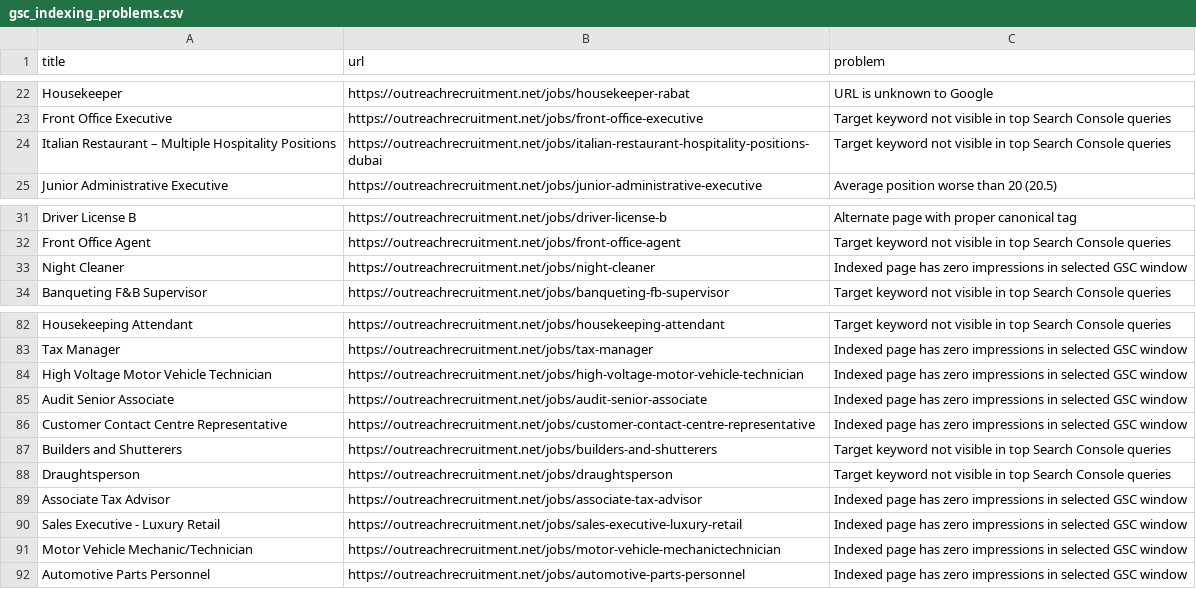
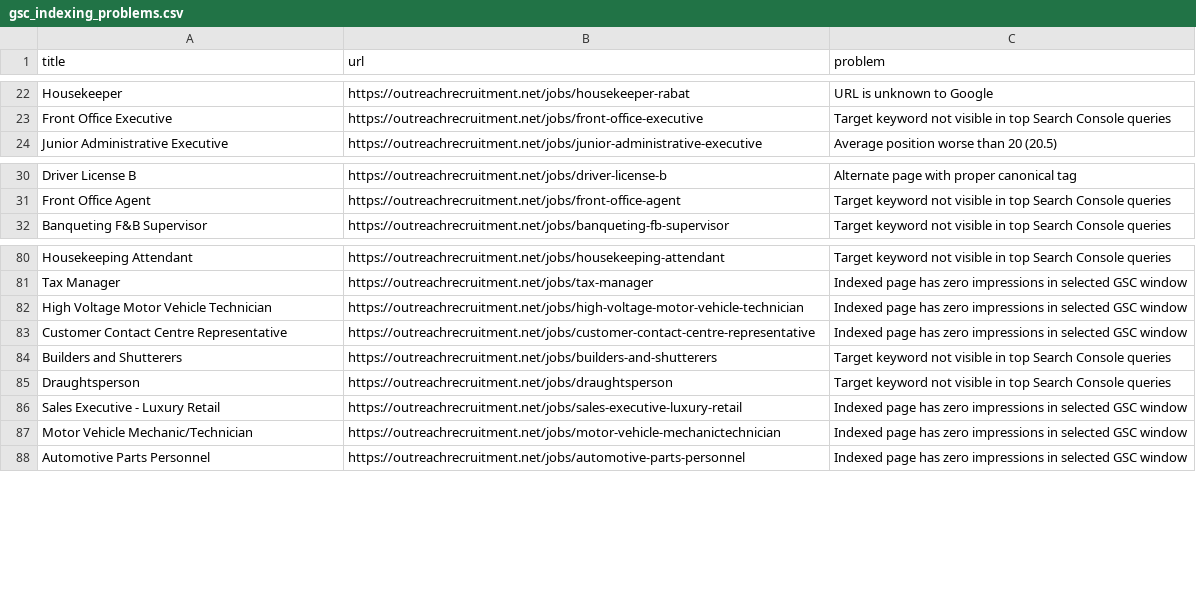
Before and after one commit to sofyanebarakat-beep/OutreachRecruitment-Jobs-in-Malta, a CSV file: reports/gsc_indexing_problems.csv, drawn as a sheet; only a part is shown, gaps mark what is left out; the diff names each change by its address in the sheet, - before the commit and + after, or states it on an @@ line.

```diff
--- a/reports/gsc_indexing_problems.csv
+++ b/reports/gsc_indexing_problems.csv
-row 24: Italian Restaurant – Multiple Hospitality Positions | https://outreachrecruitment.net/jobs/italian-restaurant-hospitality-positions-dubai | Target keyword not visible in top Search Console queries
-row 33: Night Cleaner | https://outreachrecruitment.net/jobs/night-cleaner | Indexed page has zero impressions in selected GSC window
-row 85: Audit Senior Associate | https://outreachrecruitment.net/jobs/audit-senior-associate | Indexed page has zero impressions in selected GSC window
-row 89: Associate Tax Advisor | https://outreachrecruitment.net/jobs/associate-tax-advisor | Indexed page has zero impressions in selected GSC window
```
Also changed, not shown: reports/gsc_search_performance.csv, reports/gsc_url_inspection.csv, 14 other files.
